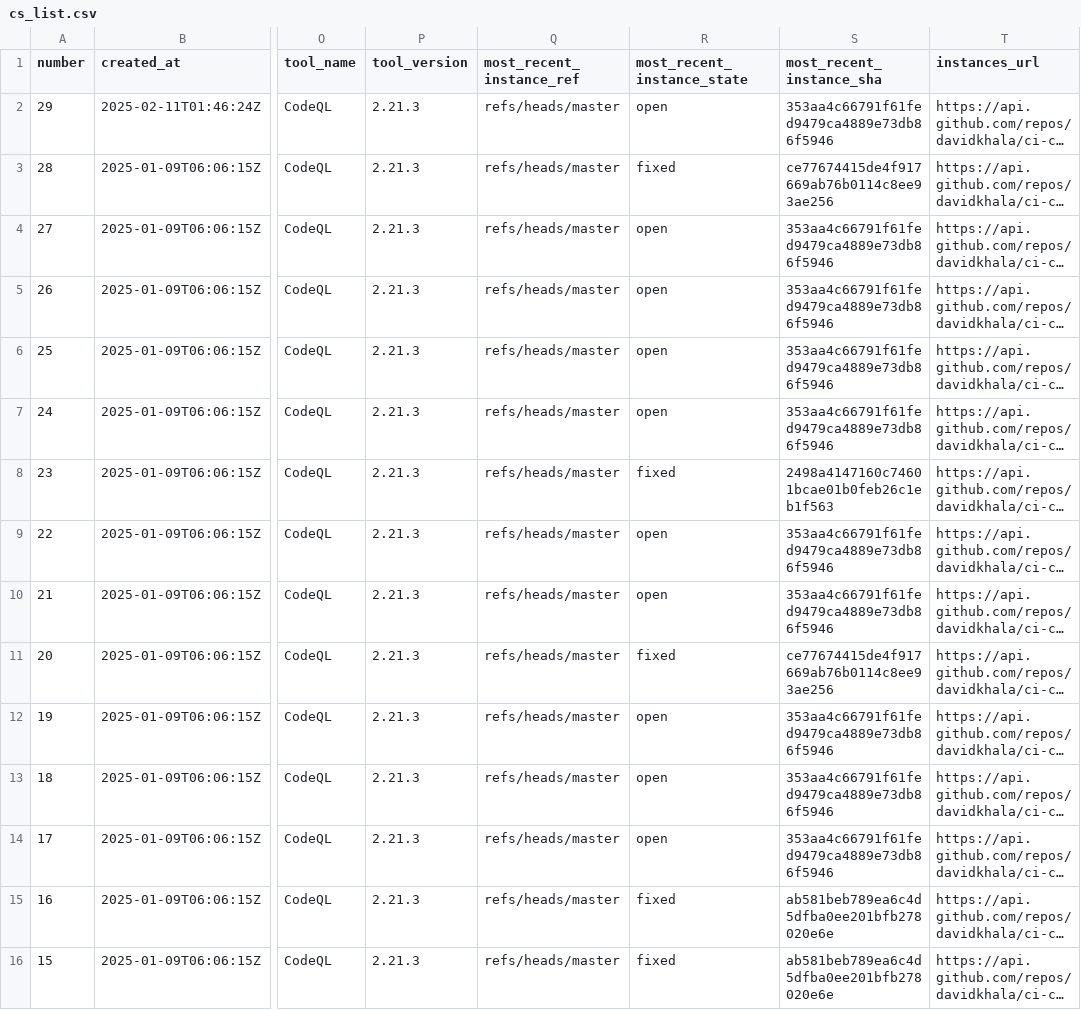
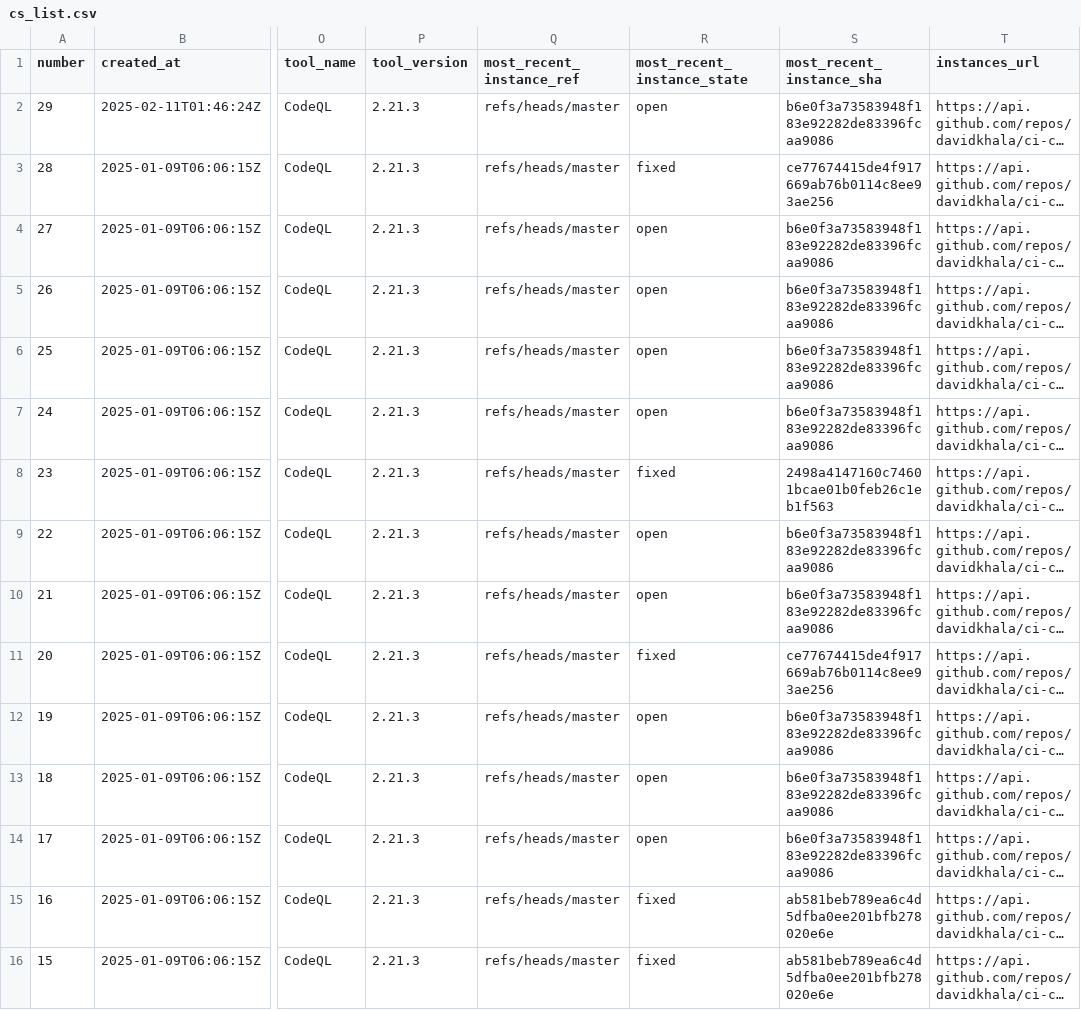
Before and after one commit to davidkhala/ci-cd-utils, a CSV file: .github/security/cs_list.csv, drawn as a sheet; only a part is shown, gaps mark what is left out; long unchanged cells end in …; the diff names each change by its address in the sheet, - before the commit and + after, or states it on an @@ line.

Commit message:
Flat: latest data (2025-06-02T22:36:59.591Z) {   "date": "2025-06-02T22:36:59.591Z",   "files": [     {       "name": ".github/security/cs_list.csv",       "deltaBytes": 0,       "source": "http://localhost:8000/cs_list.csv"     }   ] }

```diff
--- a/.github/security/cs_list.csv
+++ b/.github/security/cs_list.csv
-S2 (most_recent_instance_sha): 353aa4c66791f61fed9479ca4889e73db86f5946
+S2 (most_recent_instance_sha): b6e0f3a73583948f183e92282de83396fcaa9086
-S4:S7 (most_recent_instance_sha): 353aa4c66791f61fed9479ca4889e73db86f5946
+S4:S7 (most_recent_instance_sha): b6e0f3a73583948f183e92282de83396fcaa9086
-S9:S10 (most_recent_instance_sha): 353aa4c66791f61fed9479ca4889e73db86f5946
+S9:S10 (most_recent_instance_sha): b6e0f3a73583948f183e92282de83396fcaa9086
-S12:S14 (most_recent_instance_sha): 353aa4c66791f61fed9479ca4889e73db86f5946
+S12:S14 (most_recent_instance_sha): b6e0f3a73583948f183e92282de83396fcaa9086
```
